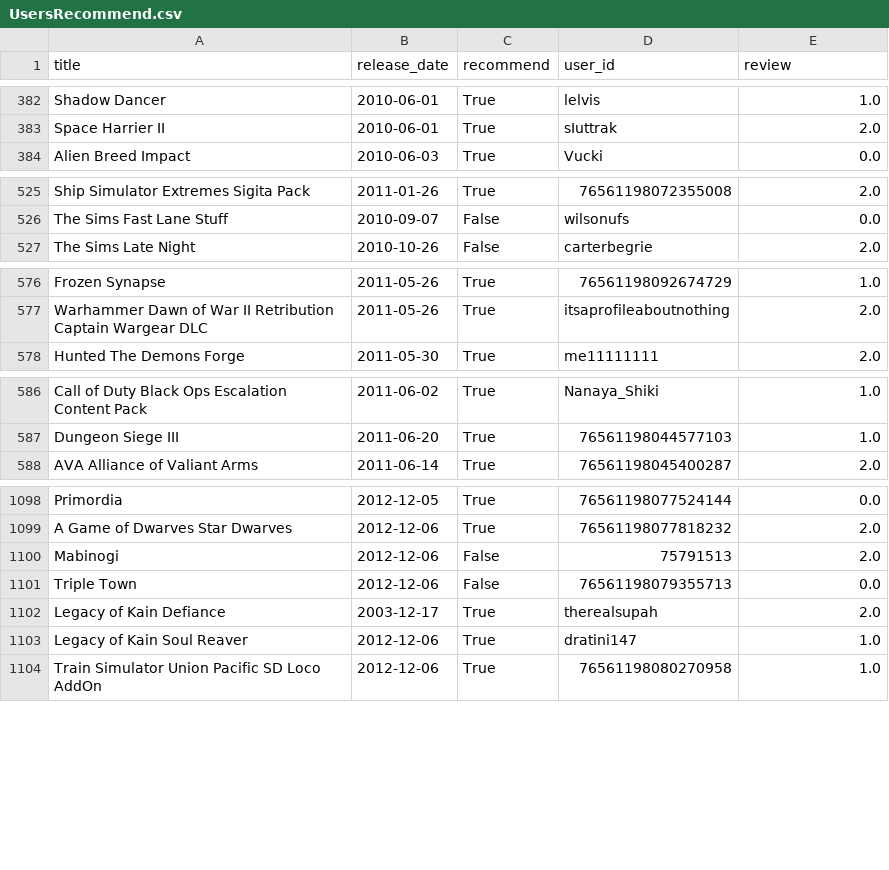
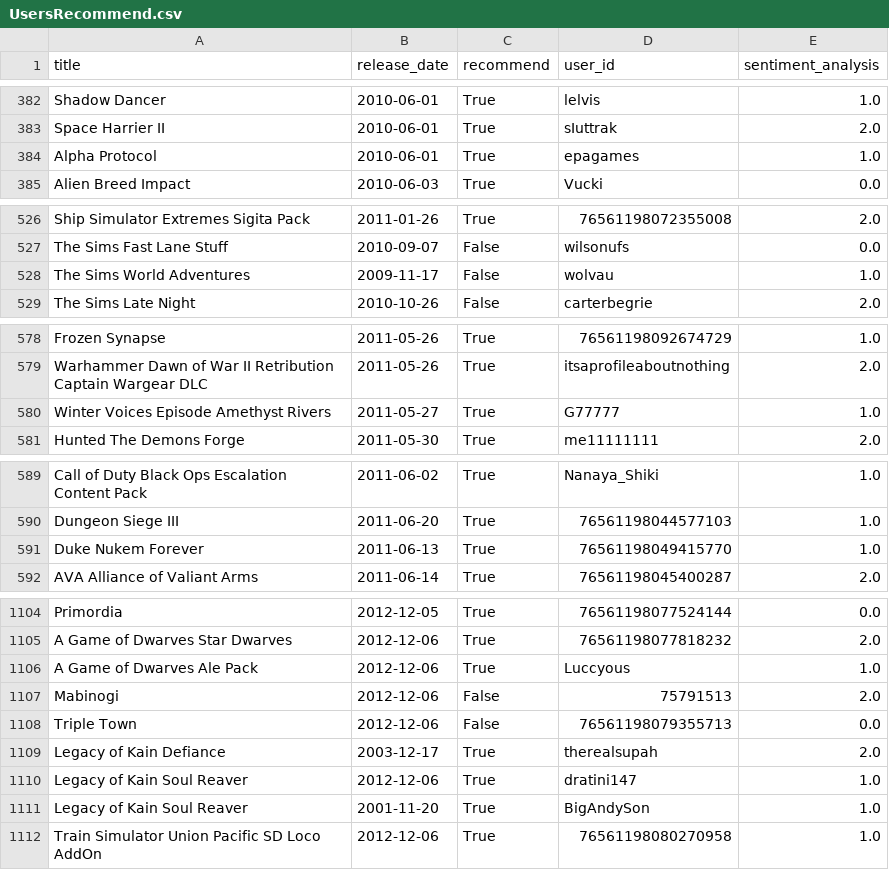
Before and after one commit to alexxcode/Game-Recomendation-System, a CSV file: UsersRecommend.csv, drawn as a sheet; only a part is shown, gaps mark what is left out; the diff covers the shown part only.

```diff
--- a/UsersRecommend.csv
+++ b/UsersRecommend.csv
@@ -1 +1 @@
-title,release_date,recommend,user_id,review
+title,release_date,recommend,user_id,sentiment_analysis
@@ -383,2 +383,3 @@ Shadow Dancer,2010-06-01,True,lelvis,1.0
 Space Harrier II,2010-06-01,True,sIuttrak,2.0
+Alpha Protocol,2010-06-01,True,epagames,1.0
 Alien Breed Impact,2010-06-03,True,Vucki,0.0
@@ -526,2 +527,3 @@ Ship Simulator Extremes Sigita Pack,2011-01-26,True,76561198072355008,2.0
 The Sims  Fast Lane Stuff,2010-09-07,False,wilsonufs,0.0
+The Sims  World Adventures,2009-11-17,False,wolvau,1.0
 The Sims  Late Night,2010-10-26,False,carterbegrie,2.0
@@ -577,2 +579,3 @@ Frozen Synapse,2011-05-26,True,76561198092674729,1.0
 Warhammer  Dawn of War II Retribution  Captain Wargear DLC,2011-05-26,True,itsaprofileaboutnothing,2.0
+Winter Voices Episode  Amethyst Rivers,2011-05-27,True,G77777,1.0
 Hunted The Demons Forge,2011-05-30,True,me11111111,2.0
@@ -587,2 +590,3 @@ Call of Duty Black Ops Escalation Content Pack,2011-06-02,True,Nanaya_Shiki,1.0
 Dungeon Siege III,2011-06-20,True,76561198044577103,1.0
+Duke Nukem Forever,2011-06-13,True,76561198049415770,1.0
 AVA Alliance of Valiant Arms,2011-06-14,True,76561198045400287,2.0
@@ -1099,2 +1105,3 @@ Primordia,2012-12-05,True,76561198077524144,0.0
 A Game of Dwarves Star Dwarves,2012-12-06,True,76561198077818232,2.0
+A Game of Dwarves Ale Pack,2012-12-06,True,Luccyous,1.0
 Mabinogi,2012-12-06,False,75791513,2.0
@@ -1103,2 +1110,3 @@ Legacy of Kain Defiance,2003-12-17,True,therealsupah,2.0
 Legacy of Kain Soul Reaver,2012-12-06,True,dratini147,1.0
+Legacy of Kain Soul Reaver ,2001-11-20,True,BigAndySon,1.0
 Train Simulator Union Pacific SD Loco AddOn,2012-12-06,True,76561198080270958,1.0
```
Also changed, not shown: 2 added rows elsewhere in this file, UsersWorstDeveloper.csv, sentiment_analysis.csv, 9 other files.
